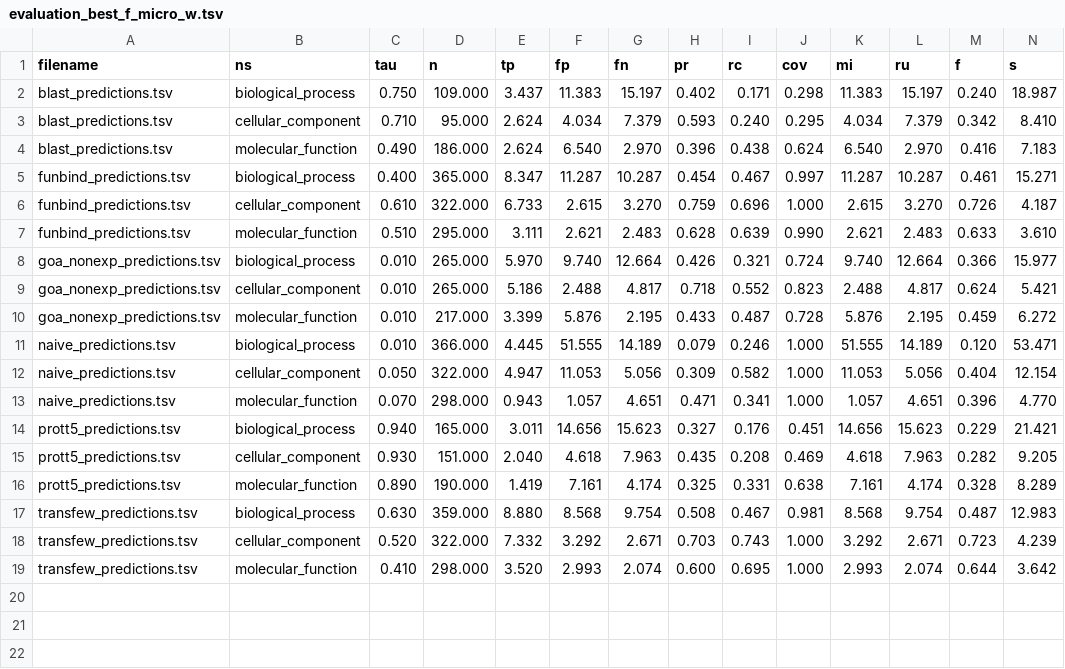
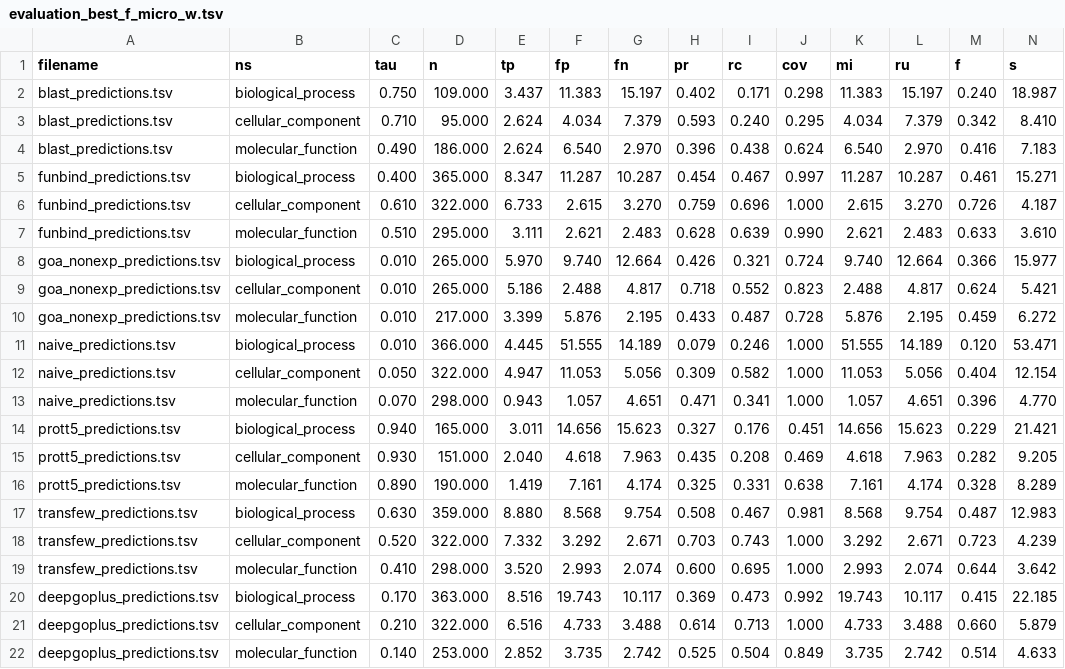
Before and after one commit to anphan0828/CAFA_forever, a TSV file: Apr_2025_Jun_2025/results_LK/evaluation_best_f_micro_w.tsv, drawn as a sheet; only a part is shown; rows hold the shown columns only; the diff names each change by its address in the sheet, - before the commit and + after, or states it on an @@ line.

```diff
--- a/Apr_2025_Jun_2025/results_LK/evaluation_best_f_micro_w.tsv
+++ b/Apr_2025_Jun_2025/results_LK/evaluation_best_f_micro_w.tsv
+row 20: deepgoplus_predictions.tsv | biological_process | 0.170 | 363.000 | 8.516 | 19.743 | 10.117 | 0.369 | 0.473 | 0.992 | 19.743 | 10.117 | 0.415 | 22.185
+row 21: deepgoplus_predictions.tsv | cellular_component | 0.210 | 322.000 | 6.516 | 4.733 | 3.488 | 0.614 | 0.713 | 1.000 | 4.733 | 3.488 | 0.660 | 5.879
+row 22: deepgoplus_predictions.tsv | molecular_function | 0.140 | 253.000 | 2.852 | 3.735 | 2.742 | 0.525 | 0.504 | 0.849 | 3.735 | 2.742 | 0.514 | 4.633
```
Also changed, not shown: Apr_2025_Jun_2025/results_LK/evaluation_best_f.tsv, Apr_2025_Jun_2025/results_LK/evaluation_best_f_w.tsv, 54 other files.
